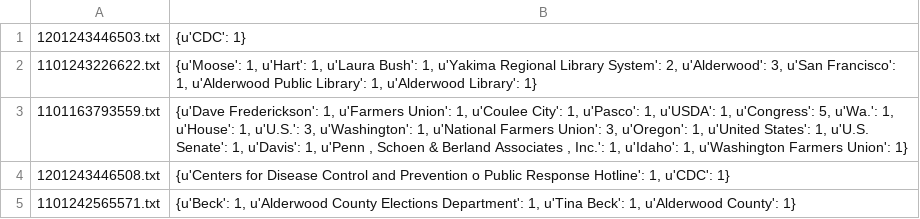
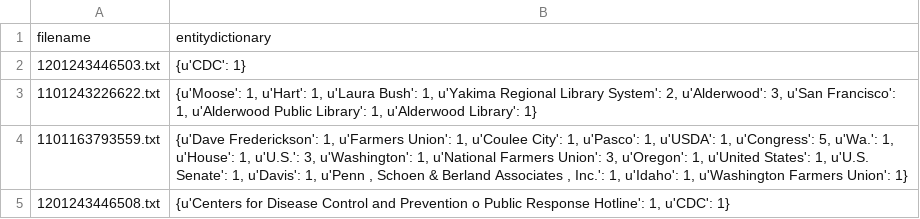
Before and after one commit to pageturners/pageturners.github.io, a CSV file: csv/entityDictionary.csv, drawn as a sheet; only a part is shown; the shorter side is filled out with more unchanged rows; the diff names each change by its address in the sheet, - before the commit and + after, or states it on an @@ line.

Commit message:
Update entityDictionary.csv
added header

```diff
--- a/csv/entityDictionary.csv
+++ b/csv/entityDictionary.csv
+row 1: filename | entitydictionary
```
